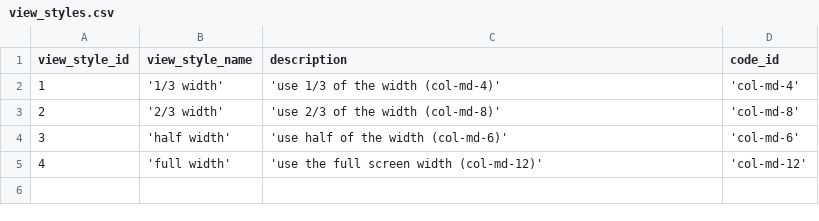
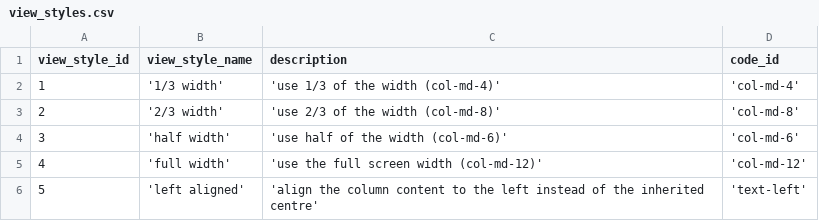
Before and after one commit to zukunft/zukunft.com, a CSV file: src/main/resources/db_code_links/view_styles.csv, drawn as a sheet.

Commit message:
group the related phrases by verb, hide category children, left-align the description column and switch the word UI test to EUR as part of fix #247

```diff
--- a/src/main/resources/db_code_links/view_styles.csv
+++ b/src/main/resources/db_code_links/view_styles.csv
@@ -5 +5,2 @@ view_style_id, view_style_name, description, code_id
 4, 'full width', 'use the full screen width (col-md-12)', 'col-md-12'
+5, 'left aligned', 'align the column content to the left instead of the inherited centre', 'text-left'
```
Also changed, not shown: 50 other files.
